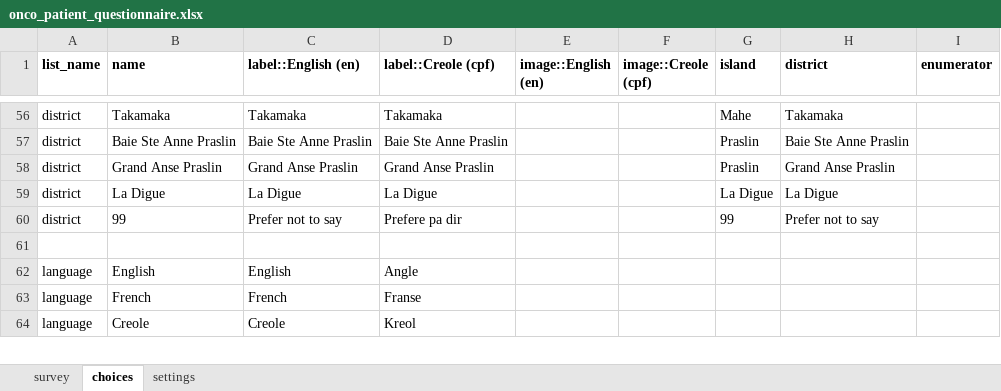
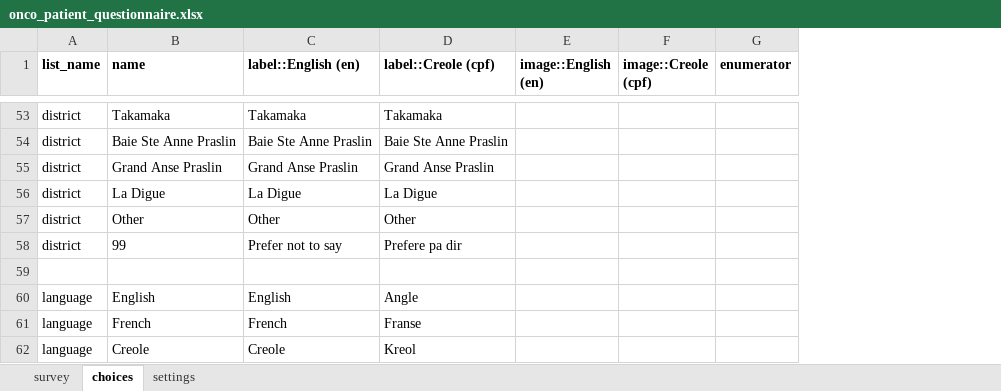
Before and after one commit to OxfordIHTM/sc-ca-patient-survey-questionnaire, an Excel workbook: forms/release/onco_patient_questionnaire.xlsx, sheet choices, drawn as a sheet; only a part is shown, gaps mark what is left out; values as stored, in another font and other column widths than the file's, no borders; removed rows and columns are numbered as before the commit, all else as after; the diff covers the shown part only; the diff names each change by its address in the sheet, - before the commit and + after, or states it on an @@ line.

```diff
--- a/forms/release/onco_patient_questionnaire.xlsx (sheet choices)
+++ b/forms/release/onco_patient_questionnaire.xlsx (sheet choices)
-column G (island), rows 56-60: Mahe | Praslin | Praslin | La Digue | 99
-column H (district), rows 56-60: Takamaka | Baie Ste Anne Praslin | Grand Anse Praslin | La Digue | Prefer not to say
+row 57: district | Other | Other | Other
```
Also changed, not shown: 12 added rows and 3 removed rows elsewhere in this sheet, sheet survey, sheet settings, 4 other files.
